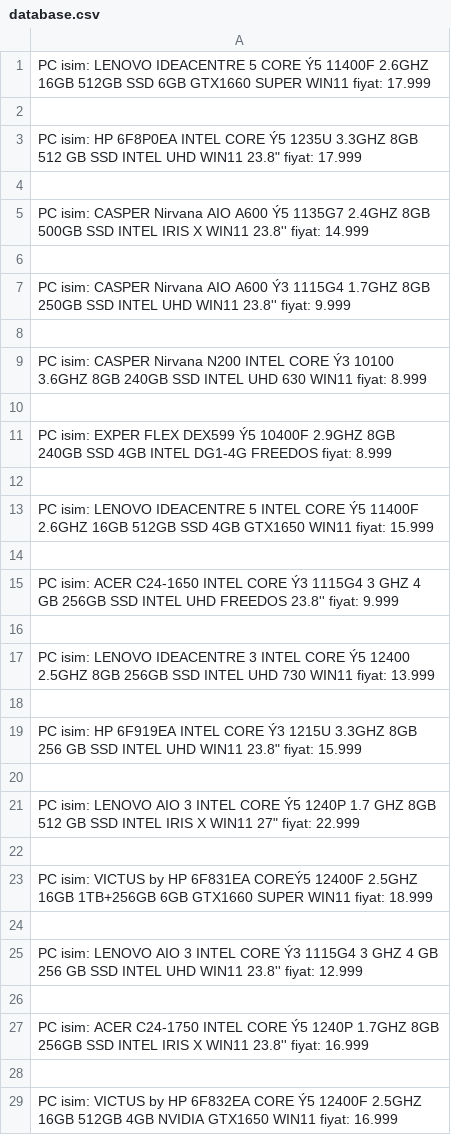
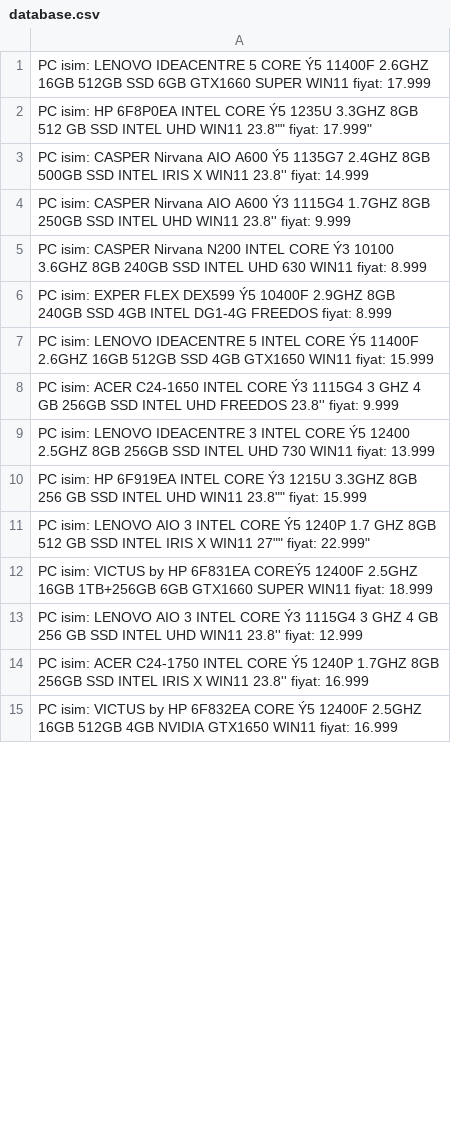
Before and after one commit to samettalhatozlu/WebScraping_VatanPC, a CSV file: WebScraping/database.csv, drawn as a sheet; only a part is shown; removed rows and columns are numbered as before the commit, all else as after; the diff covers the shown part only; the diff names each change by its address in the sheet, - before the commit and + after, or states it on an @@ line.

```diff
--- a/WebScraping/database.csv
+++ b/WebScraping/database.csv
-row 2: (empty)
-A2: …UHD WIN11 23.8" fiyat: 17.999
+A2: …UHD WIN11 23.8"" fiyat: 17.999"
-row 4: (empty)
-row 6: (empty)
-row 8: (empty)
-row 10: (empty)
-row 12: (empty)
-row 14: (empty)
-row 16: (empty)
-row 18: (empty)
-A10: …UHD WIN11 23.8" fiyat: 15.999
+A10: …UHD WIN11 23.8"" fiyat: 15.999
-row 20: (empty)
-A11: …X WIN11 27" fiyat: 22.999
+A11: …X WIN11 27"" fiyat: 22.999"
-row 22: (empty)
-row 24: (empty)
-row 26: (empty)
-row 28: (empty)
```
Also changed, not shown: 5 removed rows and 1 edited cell elsewhere in this file.
